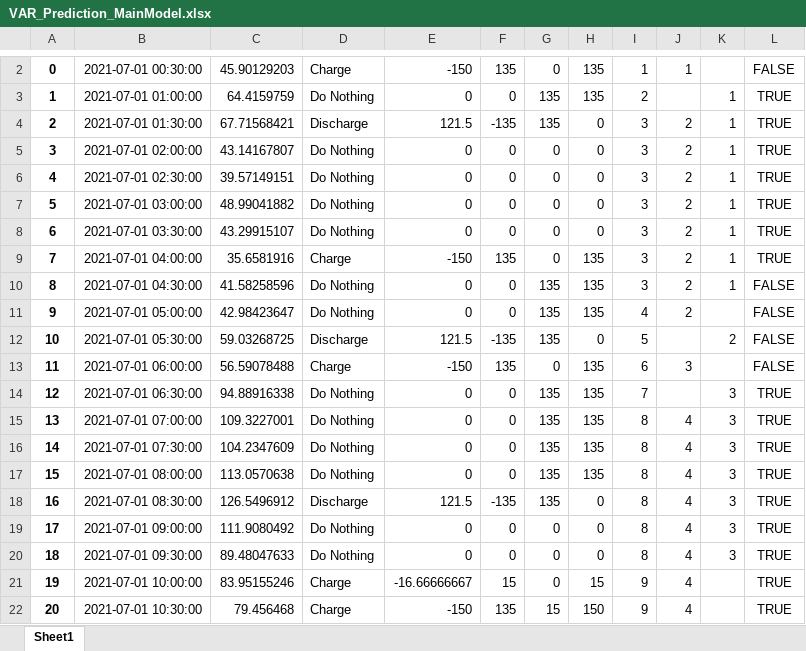
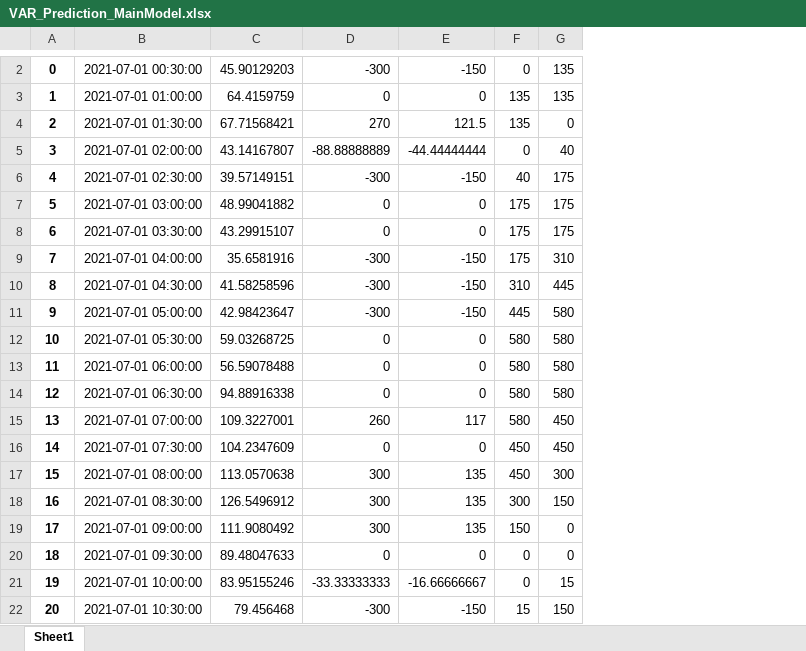
Before and after one commit to rinliauw/energy-market-and-battery-optimization, an Excel workbook: prediction_data/VAR_Prediction_MainModel.xlsx, sheet Sheet1, drawn as a sheet; only a part is shown, gaps mark what is left out; values as stored, in another font and other column widths than the file's, no borders; removed rows and columns are numbered as before the commit, all else as after; the diff covers the shown part only; the diff names each change by its address in the sheet, - before the commit and + after, or states it on an @@ line.

```diff
--- a/prediction_data/VAR_Prediction_MainModel.xlsx (sheet Sheet1)
+++ b/prediction_data/VAR_Prediction_MainModel.xlsx (sheet Sheet1)
-column D, rows 2-22: Charge | Do Nothing | Discharge | Do Nothing | Do Nothing | Do Nothing | Do Nothing | Charge | Do Nothing | Do Nothing | Discharge | Charge | Do Nothing | Do Nothing | Do Nothing | Do Nothing | Discharge | Do Nothing | Do Nothing | Charge | Charge
+column D, rows 2-22: -300 | 0 | 270 | -88.88888889 | -300 | 0 | 0 | -300 | -300 | -300 | 0 | 0 | 0 | 260 | 0 | 300 | 300 | 300 | 0 | -33.33333333 | -300
-column F, rows 2-22: 135 | 0 | -135 | 0 | 0 | 0 | 0 | 135 | 0 | 0 | -135 | 135 | 0 | 0 | 0 | 0 | -135 | 0 | 0 | 15 | 135
-column I, rows 2-22: 1 | 2 | 3 | 3 | 3 | 3 | 3 | 3 | 3 | 4 | 5 | 6 | 7 | 8 | 8 | 8 | 8 | 8 | 8 | 9 | 9
-column J, rows 2-22: 1 |  | 2 | 2 | 2 | 2 | 2 | 2 | 2 | 2 |  | 3 |  | 4 | 4 | 4 | 4 | 4 | 4 | 4 | 4
-column K, rows 3-20: 1 | 1 | 1 | 1 | 1 | 1 | 1 | 1 |  | 2 |  | 3 | 3 | 3 | 3 | 3 | 3 | 3
-column L, rows 2-22: FALSE | TRUE | TRUE | TRUE | TRUE | TRUE | TRUE | TRUE | FALSE | FALSE | FALSE | FALSE | TRUE | TRUE | TRUE | TRUE | TRUE | TRUE | TRUE | TRUE | TRUE
-E5: 0
+E5: -44.44444444
-G5: 0
+G5: 40
-E6: 0
+E6: -150
-F6: 0
+F6: 40
-G6:G8: 0
+G6:G8: 175
-F7:F9: 0
+F7:F9: 175
-G9: 135
+G9: 310
-E10:E11: 0
+E10:E11: -150
-F10: 135
+F10: 310
-G10: 135
+G10: 445
-F11: 135
+F11: 445
-G11: 135
+G11: 580
-E12: 121.5
+E12: 0
-F12: 135
+F12: 580
-G12: 0
+G12: 580
-E13: -150
+E13: 0
-F13: 0
+F13: 580
-G13:G14: 135
+G13:G14: 580
-F14:F15: 135
+F14:F15: 580
-E15: 0
+E15: 117
-G15:G16: 135
+G15:G16: 450
-F16:F17: 135
+F16:F17: 450
-E17: 0
+E17: 135
-G17: 135
+G17: 300
-E18: 121.5
+E18: 135
-F18: 135
+F18: 300
-G18: 0
+G18: 150
-E19: 0
+E19: 135
-F19: 0
+F19: 150
```
Also changed, not shown: 1 added row, 1 removed row and 675 edited cells elsewhere in this sheet, prediction_data/ARIMA_Prediction_MainModel.xlsx, 6 other files.
